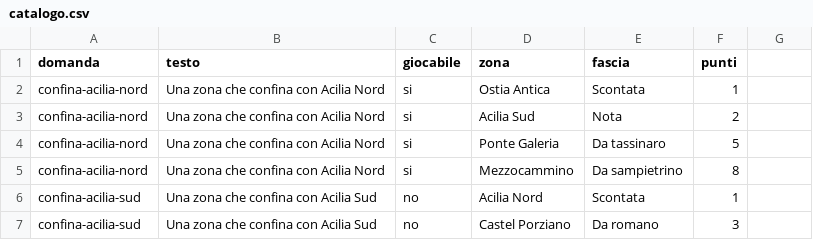
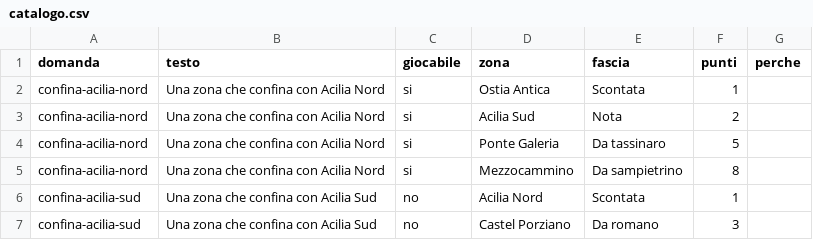
Before and after one commit to sempowa-hub/sampietrino, a CSV file: dati/catalogo.csv, drawn as a sheet; only a part is shown; the diff names each change by its address in the sheet, - before the commit and + after, or states it on an @@ line.

```diff
--- a/dati/catalogo.csv
+++ b/dati/catalogo.csv
-G1: (empty)
+G1: perche
```
Also changed, not shown: 10 other files.
